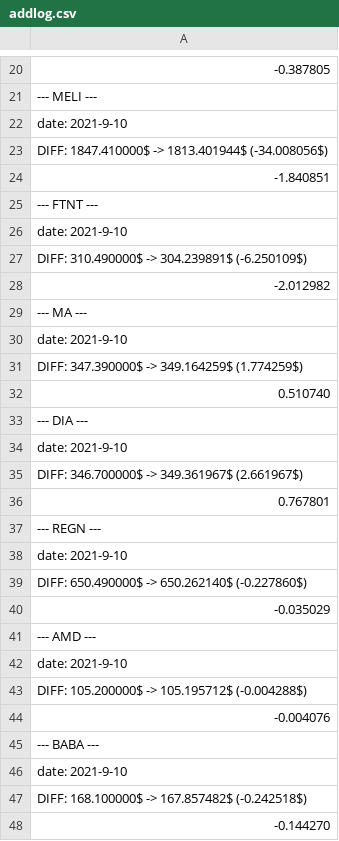
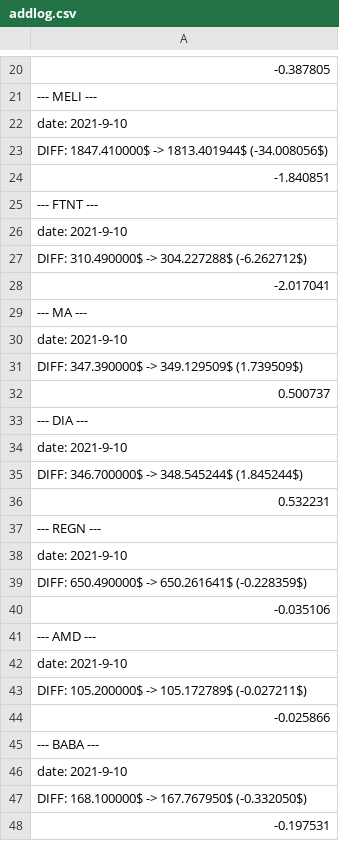
Before and after one commit to turican0/NeuralFin, a CSV file: addlog.csv, drawn as a sheet; only a part is shown, gaps mark what is left out; the diff covers the shown part only.

```diff
--- a/addlog.csv
+++ b/addlog.csv
@@ -26,23 +26,23 @@ DIFF: 1847.410000$ -> 1813.401944$ (-34.008056$)
 date: 2021-9-10
-DIFF: 310.490000$ -> 304.239891$ (-6.250109$)
--2.012982
+DIFF: 310.490000$ -> 304.227288$ (-6.262712$)
+-2.017041
 --- MA ---
 date: 2021-9-10
-DIFF: 347.390000$ -> 349.164259$ (1.774259$)
-0.510740
+DIFF: 347.390000$ -> 349.129509$ (1.739509$)
+0.500737
 --- DIA ---
 date: 2021-9-10
-DIFF: 346.700000$ -> 349.361967$ (2.661967$)
-0.767801
+DIFF: 346.700000$ -> 348.545244$ (1.845244$)
+0.532231
 --- REGN ---
 date: 2021-9-10
-DIFF: 650.490000$ -> 650.262140$ (-0.227860$)
--0.035029
+DIFF: 650.490000$ -> 650.261641$ (-0.228359$)
+-0.035106
 --- AMD ---
 date: 2021-9-10
-DIFF: 105.200000$ -> 105.195712$ (-0.004288$)
--0.004076
+DIFF: 105.200000$ -> 105.172789$ (-0.027211$)
+-0.025866
 --- BABA ---
 date: 2021-9-10
-DIFF: 168.100000$ -> 167.857482$ (-0.242518$)
--0.144270
+DIFF: 168.100000$ -> 167.767950$ (-0.332050$)
+-0.197531
```
Also changed, not shown: 8 edited cells elsewhere in this file, 11 other files.
